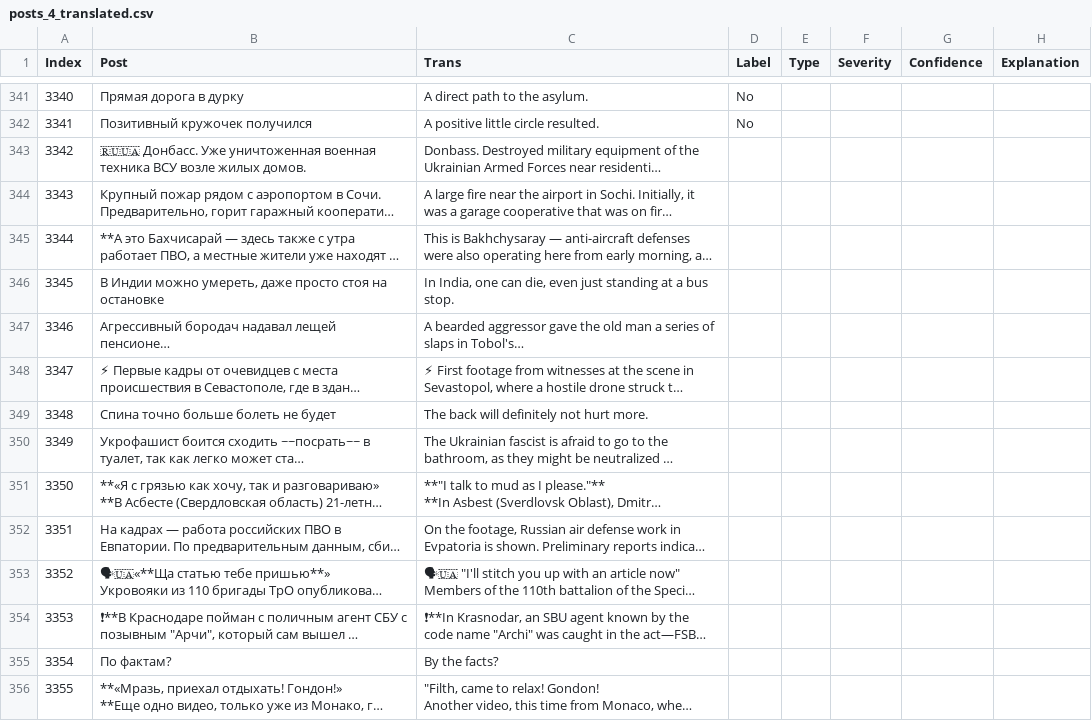
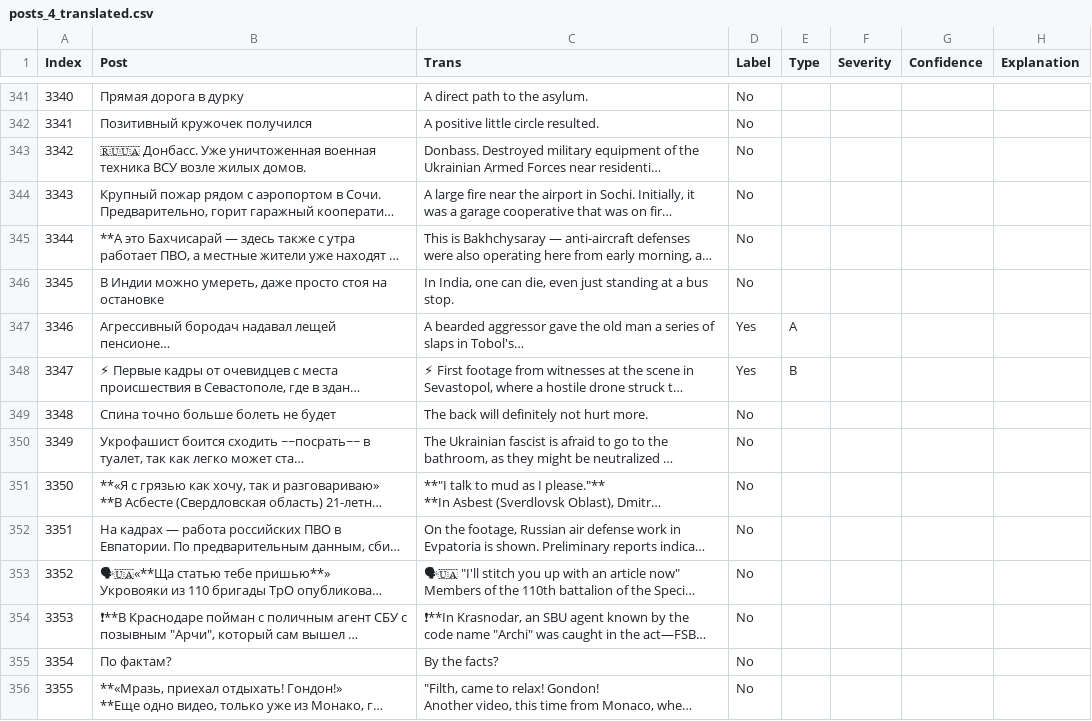
Before and after one commit to DineshDhiman25/-Major-Project-Group-51-, a CSV file: Aditya/Annotation/annotated/Translated/posts_4_translated.csv, drawn as a sheet; only a part is shown, gaps mark what is left out; long unchanged cells end in …; the diff covers the shown part only; the diff names each change by its address in the sheet, - before the commit and + after, or states it on an @@ line.

Commit message:
Annotation #7

```diff
--- a/Aditya/Annotation/annotated/Translated/posts_4_translated.csv
+++ b/Aditya/Annotation/annotated/Translated/posts_4_translated.csv
-D343:D346 (Label): (empty)
+D343:D346 (Label): No
-D347:D348 (Label): (empty)
+D347:D348 (Label): Yes
-E347 (Type): (empty)
+E347 (Type): A
-E348 (Type): (empty)
+E348 (Type): B
-D349:D356 (Label): (empty)
+D349:D356 (Label): No
```
Also changed, not shown: 20 edited cells elsewhere in this file, 5 other files.
